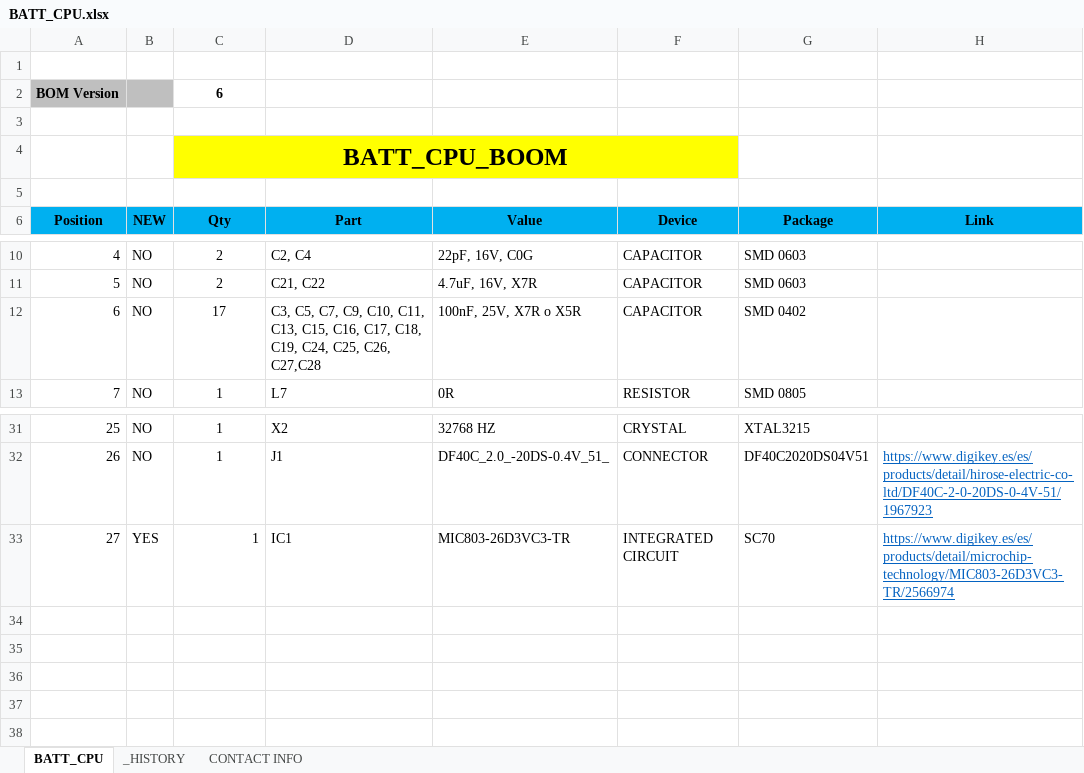
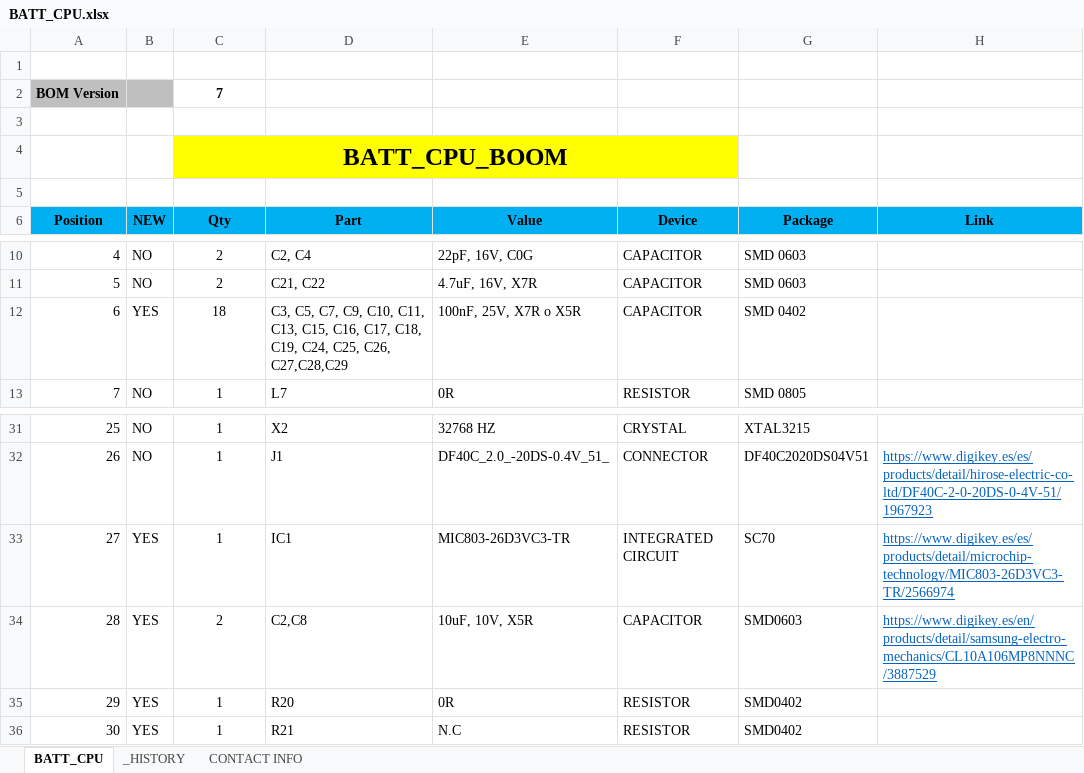
Before and after one commit to MSTKMAD/battery-pack, an Excel workbook: 02.HARDWARE/V2-ROVER R-1/02.BOM/BATT_CPU.xlsx, sheet BATT_CPU, drawn as a sheet; only a part is shown, gaps mark what is left out; values as stored, in another font and other column widths than the file's, no borders; conditional formats and table styles not drawn; the diff names each change by its address in the sheet, - before the commit and + after, or states it on an @@ line.

Commit message:
v7
Issue #49, #59, #60 y #63

```diff
--- a/02.HARDWARE/V2-ROVER R-1/02.BOM/BATT_CPU.xlsx (sheet BATT_CPU)
+++ b/02.HARDWARE/V2-ROVER R-1/02.BOM/BATT_CPU.xlsx (sheet BATT_CPU)
-C2 (Qty): 6
+C2 (Qty): 7
-B12 (NEW): NO
+B12 (NEW): YES
-C12 (Qty): 17
+C12 (Qty): 18
-D12 (Part): …C25, C26, C27,C28
+D12 (Part): …C25, C26, C27,C28,C29
-C33 alignment: right
+C33 alignment: center
+row 34: 28 | YES | 2 | C2,C8 | 10uF, 10V, X5R | CAPACITOR | SMD0603 | https://www.digikey.es/en/products/detail/samsung-electro-mechanics/CL10A106MP8NNNC/3887529
+row 35: 29 | YES | 1 | R20 | 0R | RESISTOR | SMD0402
+row 36: 30 | YES | 1 | R21 | N.C | RESISTOR | SMD0402
```
Also changed, not shown: sheet _HISTORY.
